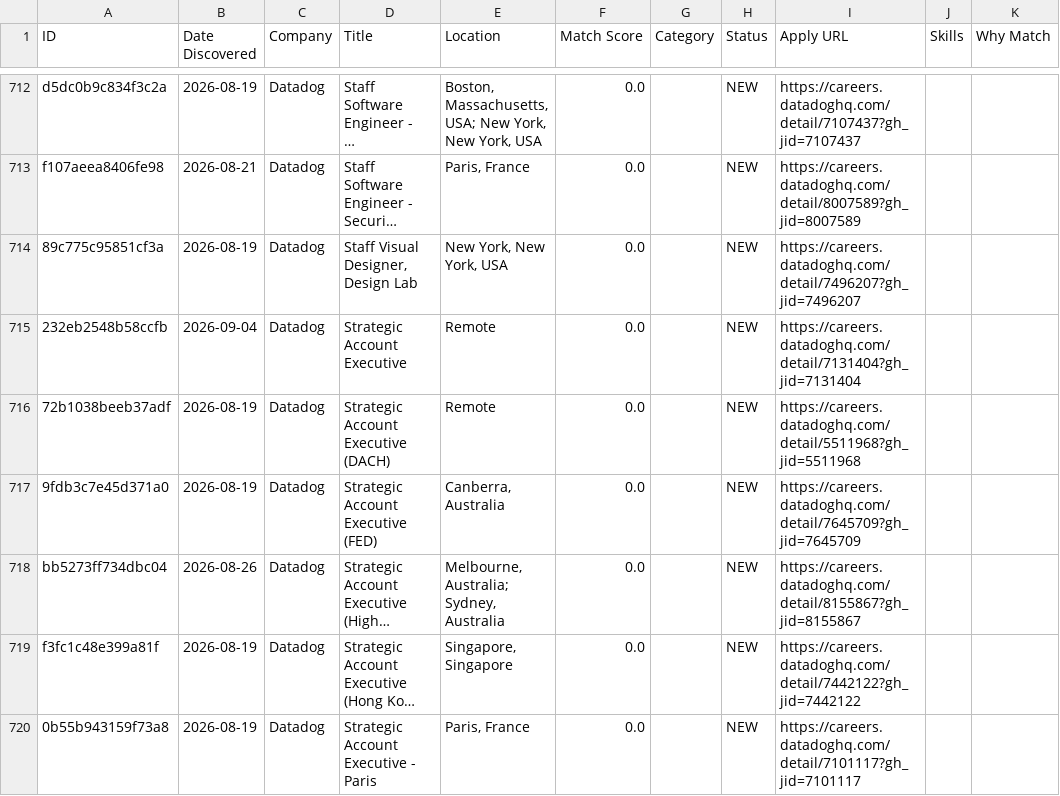
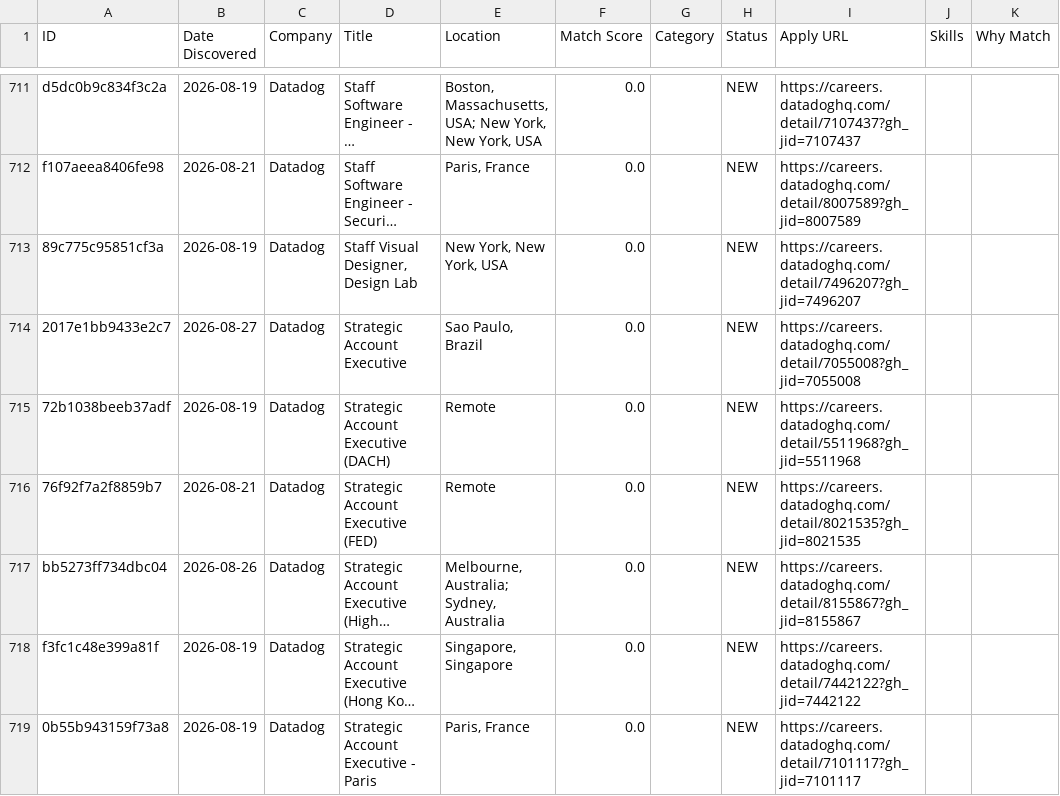
Before and after one commit to Aarav-Shah-175/JobFinder, a CSV file: data/applications.csv, drawn as a sheet; only a part is shown, gaps mark what is left out; long unchanged cells end in …; addresses are those after the commit; the diff covers the shown part only; the diff names each change by its address in the sheet, - before the commit and + after, or states it on an @@ line.

```diff
--- a/data/applications.csv
+++ b/data/applications.csv
-A714 (ID): 232eb2548b58ccfb
+A714 (ID): 2017e1bb9433e2c7
-B714 (Date Discovered): 2026-09-04
+B714 (Date Discovered): 2026-08-27
-E714 (Location): Remote
+E714 (Location): Sao Paulo, Brazil
-I714 (Apply URL): https://careers.datadoghq.com/detail/7131404?gh_jid=7131404
+I714 (Apply URL): https://careers.datadoghq.com/detail/7055008?gh_jid=7055008
-A716 (ID): 9fdb3c7e45d371a0
+A716 (ID): 76f92f7a2f8859b7
-B716 (Date Discovered): 2026-08-19
+B716 (Date Discovered): 2026-08-21
-E716 (Location): Canberra, Australia
+E716 (Location): Remote
-I716 (Apply URL): https://careers.datadoghq.com/detail/7645709?gh_jid=7645709
+I716 (Apply URL): https://careers.datadoghq.com/detail/8021535?gh_jid=8021535
```
Also changed, not shown: 3 added rows, 3 removed rows and 123 edited cells elsewhere in this file, 2 other files.
